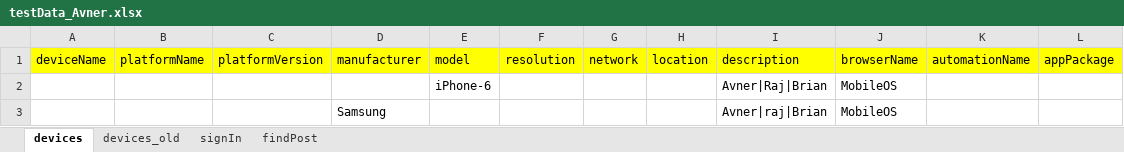
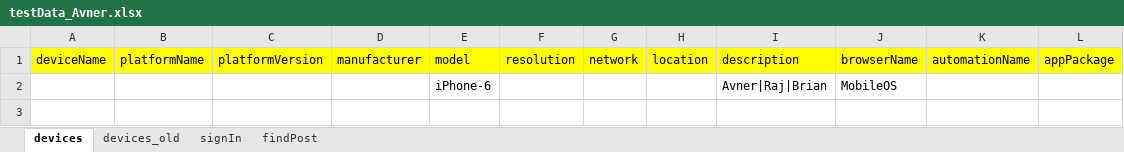
Before and after one commit to PerfectoMobileSA/my-tests, an Excel workbook: my-tests/src/main/resources/dataSheets/testData_Avner.xlsx, sheet devices, drawn as a sheet; values as stored, in another font and other column widths than the file's, no borders; the diff names each change by its address in the sheet, - before the commit and + after, or states it on an @@ line.

```diff
--- a/my-tests/src/main/resources/dataSheets/testData_Avner.xlsx (sheet devices)
+++ b/my-tests/src/main/resources/dataSheets/testData_Avner.xlsx (sheet devices)
-row 3:  |  |  | Samsung |  |  |  |  | Avner|raj|Brian | MobileOS
```
Also changed, not shown: sheet signIn, 2 other files.
